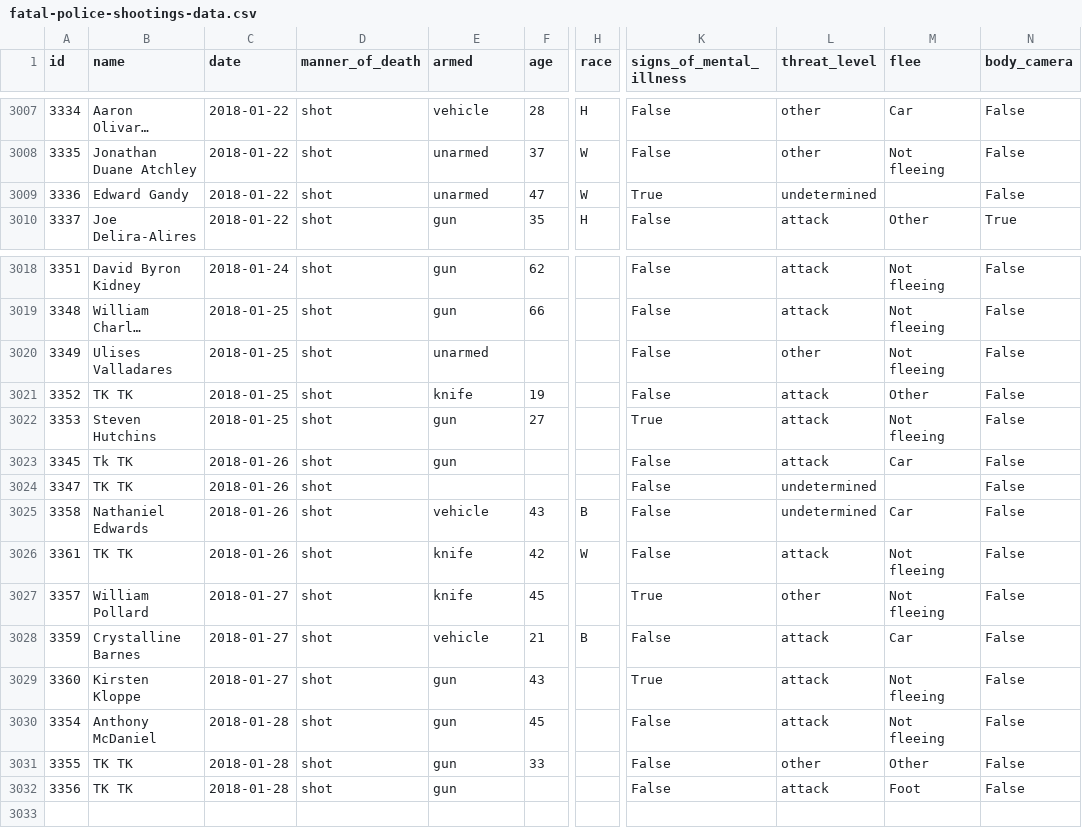
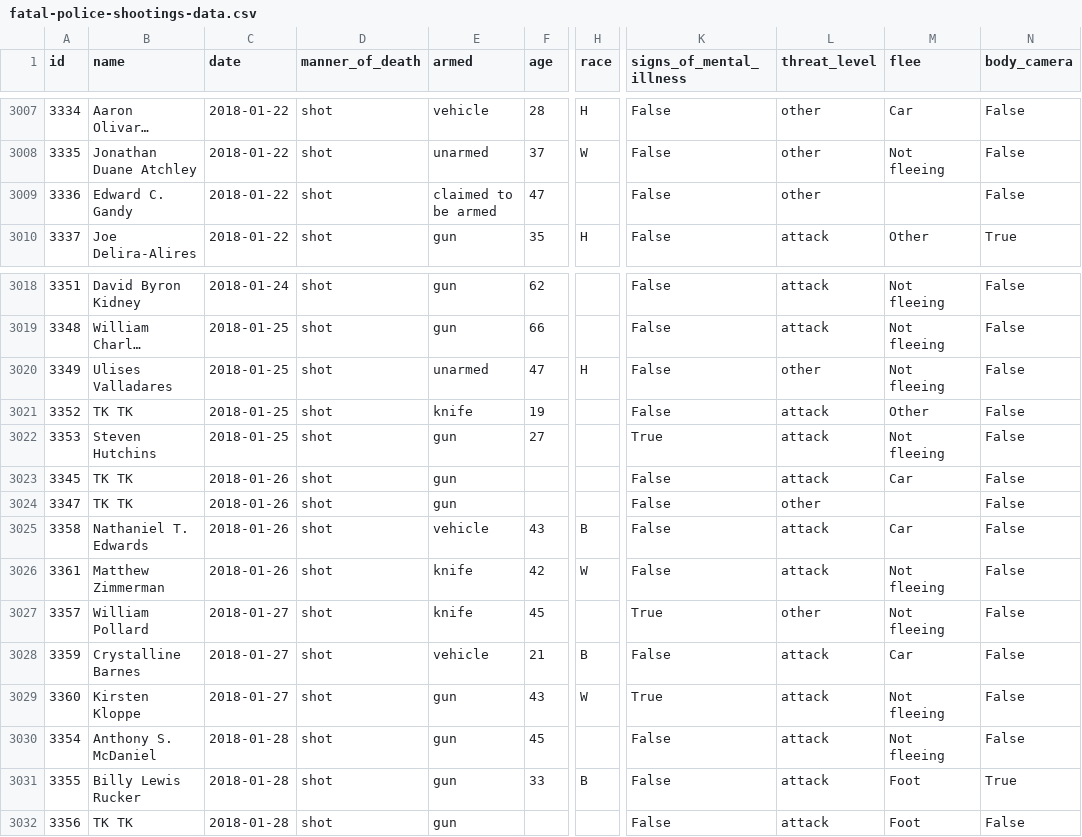
Before and after one commit to joshbegley/wapo-police-shootings, a CSV file: fatal-police-shootings-data.csv, drawn as a sheet; only a part is shown, gaps mark what is left out; long unchanged cells end in …; the diff names each change by its address in the sheet, - before the commit and + after, or states it on an @@ line.

Commit message:
automatic updates

```diff
--- a/fatal-police-shootings-data.csv
+++ b/fatal-police-shootings-data.csv
-B3009 (name): Edward Gandy
+B3009 (name): Edward C. Gandy
-E3009 (armed): unarmed
+E3009 (armed): claimed to be armed
-H3009 (race): W
+H3009 (race): (empty)
-K3009 (signs_of_mental_illness): True
+K3009 (signs_of_mental_illness): False
-L3009 (threat_level): undetermined
+L3009 (threat_level): other
-F3020 (age): (empty)
+F3020 (age): 47
-H3020 (race): (empty)
+H3020 (race): H
-B3023 (name): Tk TK
+B3023 (name): TK TK
-E3024 (armed): (empty)
+E3024 (armed): gun
-L3024 (threat_level): undetermined
+L3024 (threat_level): other
-B3025 (name): Nathaniel Edwards
+B3025 (name): Nathaniel T. Edwards
-L3025 (threat_level): undetermined
+L3025 (threat_level): attack
-B3026 (name): TK TK
+B3026 (name): Matthew Zimmerman
-H3029 (race): (empty)
+H3029 (race): W
-B3030 (name): Anthony McDaniel
+B3030 (name): Anthony S. McDaniel
-B3031 (name): TK TK
+B3031 (name): Billy Lewis Rucker
-H3031 (race): (empty)
+H3031 (race): B
-L3031 (threat_level): other
+L3031 (threat_level): attack
-M3031 (flee): Other
+M3031 (flee): Foot
-N3031 (body_camera): False
+N3031 (body_camera): True
```
